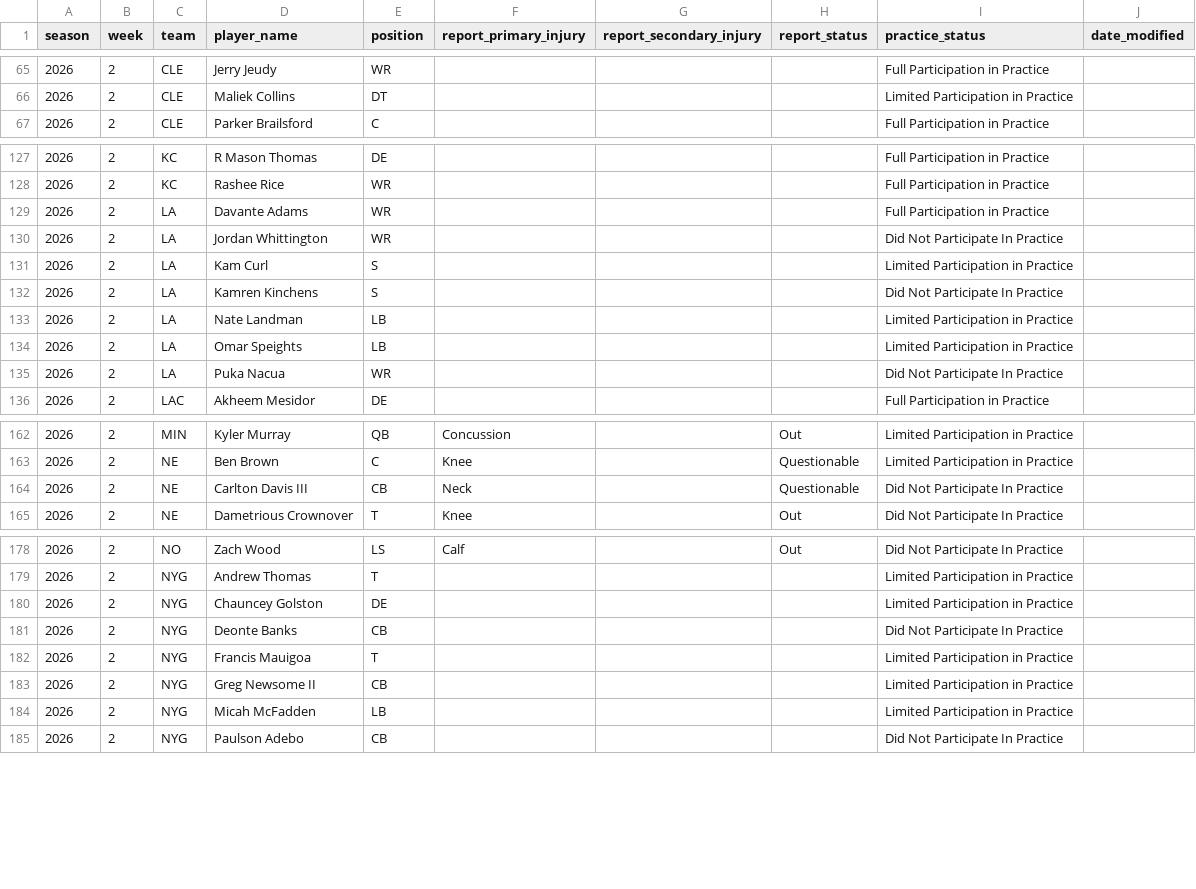
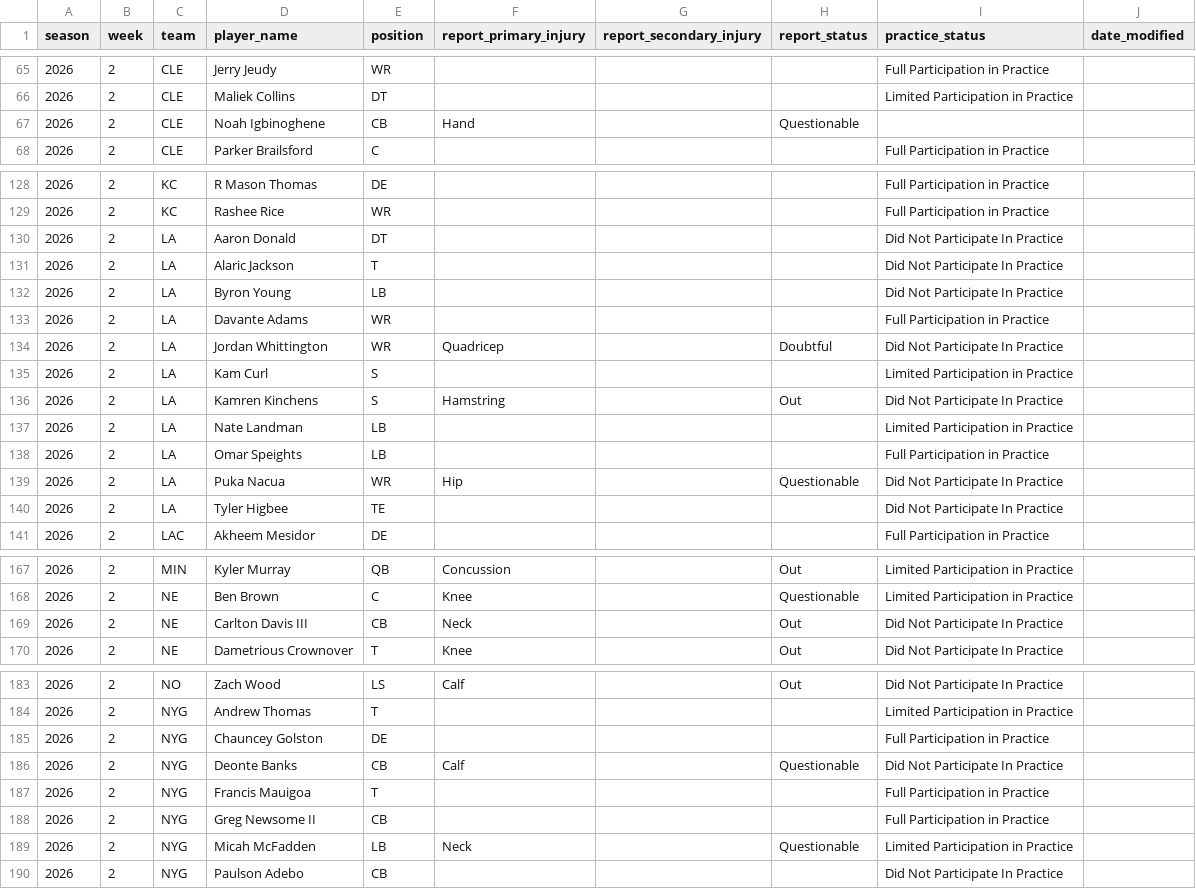
Before and after one commit to brianmarks4-byte/prop-edge, a CSV file: data/prop_edge_injuries.csv, drawn as a sheet; only a part is shown, gaps mark what is left out; the diff covers the shown part only.

```diff
--- a/data/prop_edge_injuries.csv
+++ b/data/prop_edge_injuries.csv
@@ -66,2 +66,3 @@ season,week,team,player_name,position,report_primary_injury,report_secondary_inj
 2026,2,CLE,Maliek Collins,DT,,,,Limited Participation in Practice,
+2026,2,CLE,Noah Igbinoghene,CB,Hand,,Questionable,,
 2026,2,CLE,Parker Brailsford,C,,,,Full Participation in Practice,
@@ -128,9 +129,13 @@ season,week,team,player_name,position,report_primary_injury,report_secondary_inj
 2026,2,KC,Rashee Rice,WR,,,,Full Participation in Practice,
+2026,2,LA,Aaron Donald,DT,,,,Did Not Participate In Practice,
+2026,2,LA,Alaric Jackson,T,,,,Did Not Participate In Practice,
+2026,2,LA,Byron Young,LB,,,,Did Not Participate In Practice,
 2026,2,LA,Davante Adams,WR,,,,Full Participation in Practice,
-2026,2,LA,Jordan Whittington,WR,,,,Did Not Participate In Practice,
+2026,2,LA,Jordan Whittington,WR,Quadricep,,Doubtful,Did Not Participate In Practice,
 2026,2,LA,Kam Curl,S,,,,Limited Participation in Practice,
-2026,2,LA,Kamren Kinchens,S,,,,Did Not Participate In Practice,
+2026,2,LA,Kamren Kinchens,S,Hamstring,,Out,Did Not Participate In Practice,
 2026,2,LA,Nate Landman,LB,,,,Limited Participation in Practice,
-2026,2,LA,Omar Speights,LB,,,,Limited Participation in Practice,
-2026,2,LA,Puka Nacua,WR,,,,Did Not Participate In Practice,
+2026,2,LA,Omar Speights,LB,,,,Full Participation in Practice,
+2026,2,LA,Puka Nacua,WR,Hip,,Questionable,Did Not Participate In Practice,
+2026,2,LA,Tyler Higbee,TE,,,,Did Not Participate In Practice,
 2026,2,LAC,Akheem Mesidor,DE,,,,Full Participation in Practice,
@@ -163,3 +168,3 @@ season,week,team,player_name,position,report_primary_injury,report_secondary_inj
 2026,2,NE,Ben Brown,C,Knee,,Questionable,Limited Participation in Practice,
-2026,2,NE,Carlton Davis III,CB,Neck,,Questionable,Did Not Participate In Practice,
+2026,2,NE,Carlton Davis III,CB,Neck,,Out,Did Not Participate In Practice,
 2026,2,NE,Dametrious Crownover,T,Knee,,Out,Did Not Participate In Practice,
@@ -179,7 +184,7 @@ season,week,team,player_name,position,report_primary_injury,report_secondary_inj
 2026,2,NYG,Andrew Thomas,T,,,,Limited Participation in Practice,
-2026,2,NYG,Chauncey Golston,DE,,,,Limited Participation in Practice,
-2026,2,NYG,Deonte Banks,CB,,,,Did Not Participate In Practice,
-2026,2,NYG,Francis Mauigoa,T,,,,Limited Participation in Practice,
-2026,2,NYG,Greg Newsome II,CB,,,,Limited Participation in Practice,
-2026,2,NYG,Micah McFadden,LB,,,,Limited Participation in Practice,
+2026,2,NYG,Chauncey Golston,DE,,,,Full Participation in Practice,
+2026,2,NYG,Deonte Banks,CB,Calf,,Questionable,Did Not Participate In Practice,
+2026,2,NYG,Francis Mauigoa,T,,,,Full Participation in Practice,
+2026,2,NYG,Greg Newsome II,CB,,,,Full Participation in Practice,
+2026,2,NYG,Micah McFadden,LB,Neck,,Questionable,Limited Participation in Practice,
 2026,2,NYG,Paulson Adebo,CB,,,,Did Not Participate In Practice,
```
Also changed, not shown: 1 edited cell elsewhere in this file, data/injuries_2026.csv.
